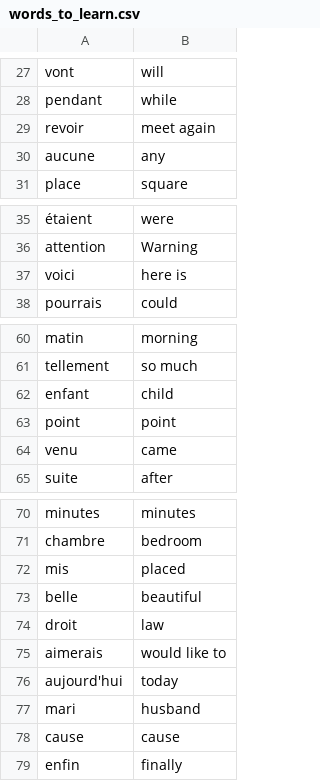
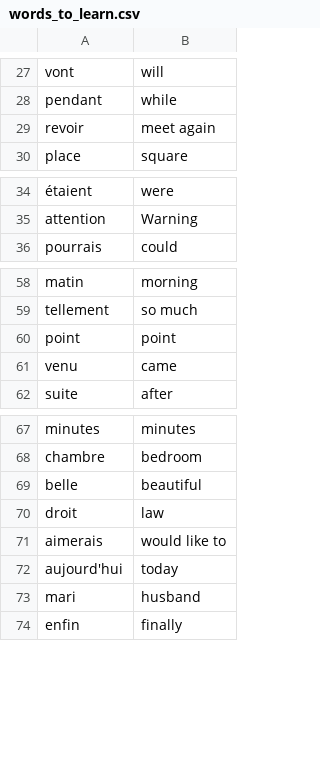
Before and after one commit to TomaszBury/100-Days-of-Code-The-Complete-Python-Pro-Bootcamp-for-2021, a CSV file: day_31/flash-card-project-start/data/words_to_learn.csv, drawn as a sheet; only a part is shown, gaps mark what is left out; the diff covers the shown part only; the diff names each change by its address in the sheet, - before the commit and + after, or states it on an @@ line.

```diff
--- a/day_31/flash-card-project-start/data/words_to_learn.csv
+++ b/day_31/flash-card-project-start/data/words_to_learn.csv
-row 30: aucune | any
-row 37: voici | here is
-row 62: enfant | child
-row 72: mis | placed
-row 78: cause | cause
```
Also changed, not shown: 2 removed rows elsewhere in this file, 6 other files.
